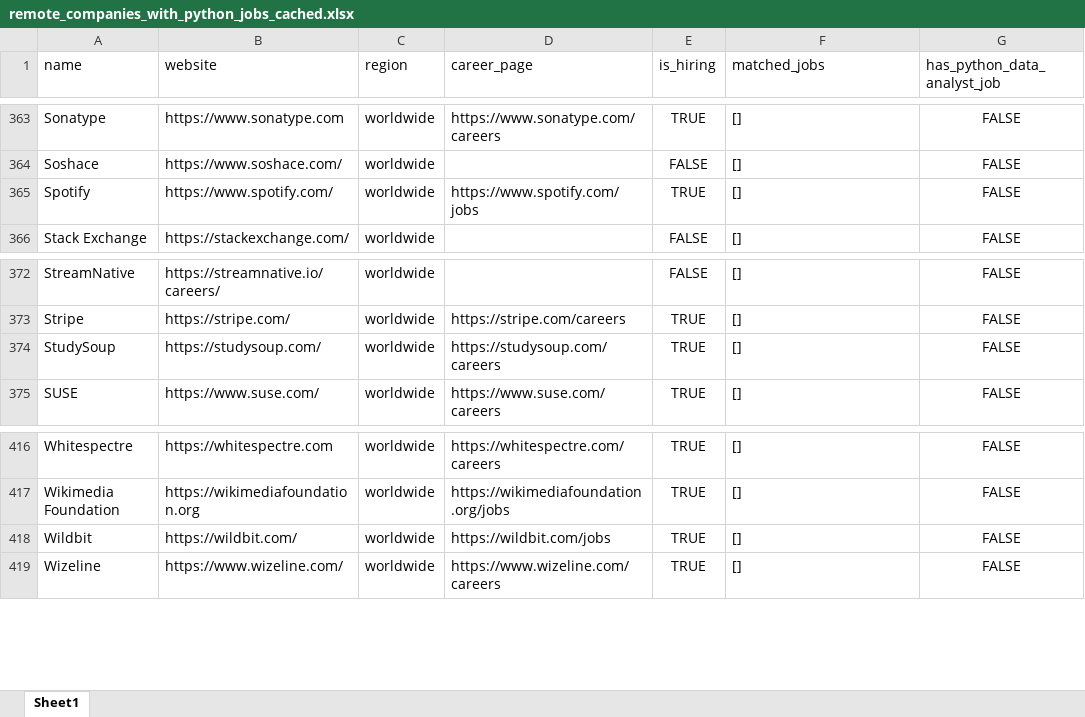
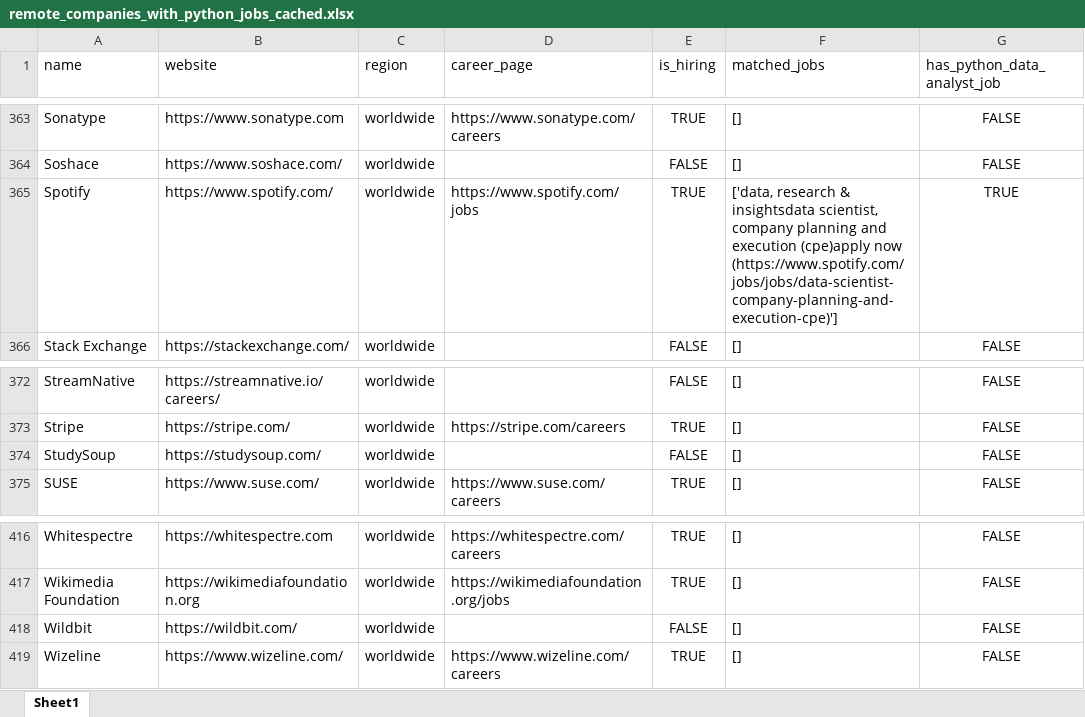
Before and after one commit to ChiaraVan1/remote-job-monitor, an Excel workbook: remote_companies_with_python_jobs_cached.xlsx, sheet Sheet1, drawn as a sheet; only a part is shown, gaps mark what is left out; values as stored, in another font and other column widths than the file's, no borders; the diff names each change by its address in the sheet, - before the commit and + after, or states it on an @@ line.

```diff
--- a/remote_companies_with_python_jobs_cached.xlsx (sheet Sheet1)
+++ b/remote_companies_with_python_jobs_cached.xlsx (sheet Sheet1)
-F365 (matched_jobs): []
+F365 (matched_jobs): ['data, research & insightsdata scientist, company planning and execution (cpe)apply now (https://www.spotify.com/jobs/jobs/data-scientist-company-planning-and-execution-cpe)']
-G365 (has_python_data_analyst_job): FALSE
+G365 (has_python_data_analyst_job): TRUE
-D374 (career_page): https://studysoup.com/careers
+D374 (career_page): (empty)
-E374 (is_hiring): TRUE
+E374 (is_hiring): FALSE
-D418 (career_page): https://wildbit.com/jobs
+D418 (career_page): (empty)
-E418 (is_hiring): TRUE
+E418 (is_hiring): FALSE
```
Also changed, not shown: 1 other file.
